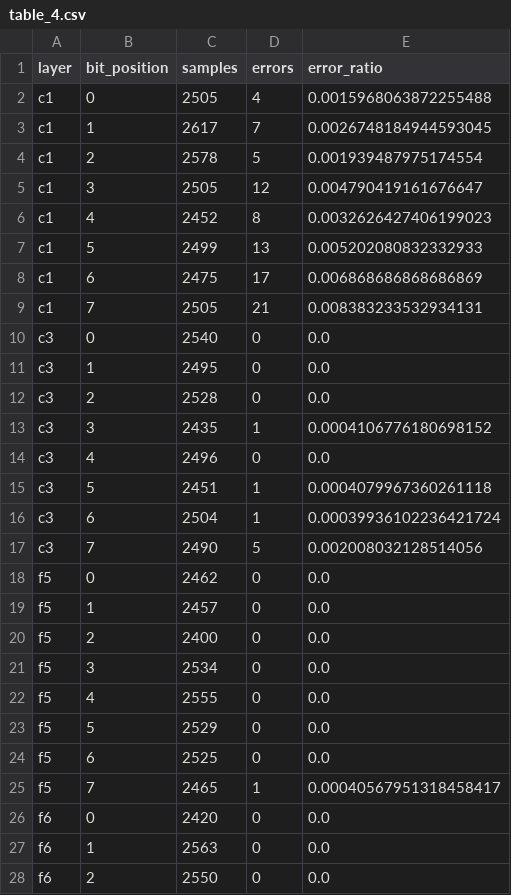
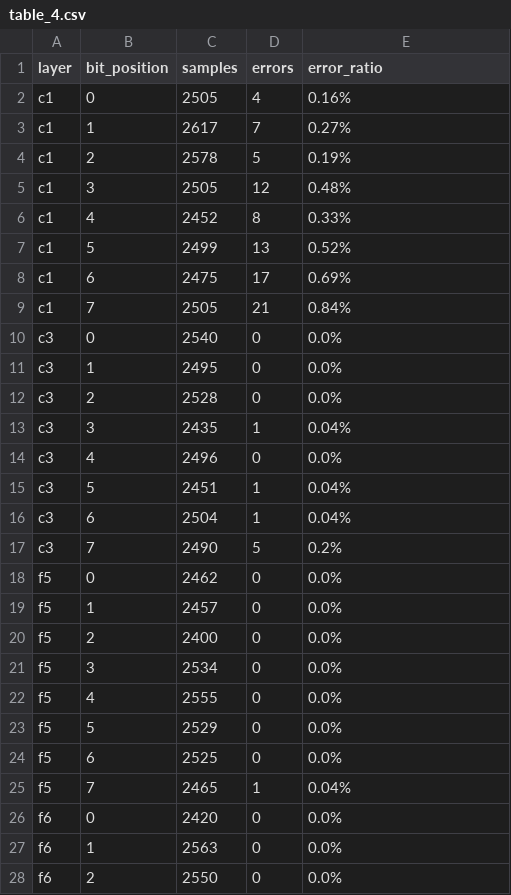
Before and after one commit to zlpkhr/lenet, a CSV file: table_4.csv, drawn as a sheet; only a part is shown; the diff covers the shown part only.

Commit message:
Made ration in percents

```diff
--- a/table_4.csv
+++ b/table_4.csv
@@ -1,28 +1,28 @@
 layer,bit_position,samples,errors,error_ratio
-c1,0,2505,4,0.0015968063872255488
-c1,1,2617,7,0.0026748184944593045
-c1,2,2578,5,0.001939487975174554
-c1,3,2505,12,0.004790419161676647
-c1,4,2452,8,0.0032626427406199023
-c1,5,2499,13,0.005202080832332933
-c1,6,2475,17,0.006868686868686869
-c1,7,2505,21,0.008383233532934131
-c3,0,2540,0,0.0
-c3,1,2495,0,0.0
-c3,2,2528,0,0.0
-c3,3,2435,1,0.0004106776180698152
-c3,4,2496,0,0.0
-c3,5,2451,1,0.0004079967360261118
-c3,6,2504,1,0.00039936102236421724
-c3,7,2490,5,0.002008032128514056
-f5,0,2462,0,0.0
-f5,1,2457,0,0.0
-f5,2,2400,0,0.0
-f5,3,2534,0,0.0
-f5,4,2555,0,0.0
-f5,5,2529,0,0.0
-f5,6,2525,0,0.0
-f5,7,2465,1,0.00040567951318458417
-f6,0,2420,0,0.0
-f6,1,2563,0,0.0
-f6,2,2550,0,0.0
+c1,0,2505,4,0.16%
+c1,1,2617,7,0.27%
+c1,2,2578,5,0.19%
+c1,3,2505,12,0.48%
+c1,4,2452,8,0.33%
+c1,5,2499,13,0.52%
+c1,6,2475,17,0.69%
+c1,7,2505,21,0.84%
+c3,0,2540,0,0.0%
+c3,1,2495,0,0.0%
+c3,2,2528,0,0.0%
+c3,3,2435,1,0.04%
+c3,4,2496,0,0.0%
+c3,5,2451,1,0.04%
+c3,6,2504,1,0.04%
+c3,7,2490,5,0.2%
+f5,0,2462,0,0.0%
+f5,1,2457,0,0.0%
+f5,2,2400,0,0.0%
+f5,3,2534,0,0.0%
+f5,4,2555,0,0.0%
+f5,5,2529,0,0.0%
+f5,6,2525,0,0.0%
+f5,7,2465,1,0.04%
+f6,0,2420,0,0.0%
+f6,1,2563,0,0.0%
+f6,2,2550,0,0.0%
```
Also changed, not shown: 13 edited cells elsewhere in this file, 3 other files.
